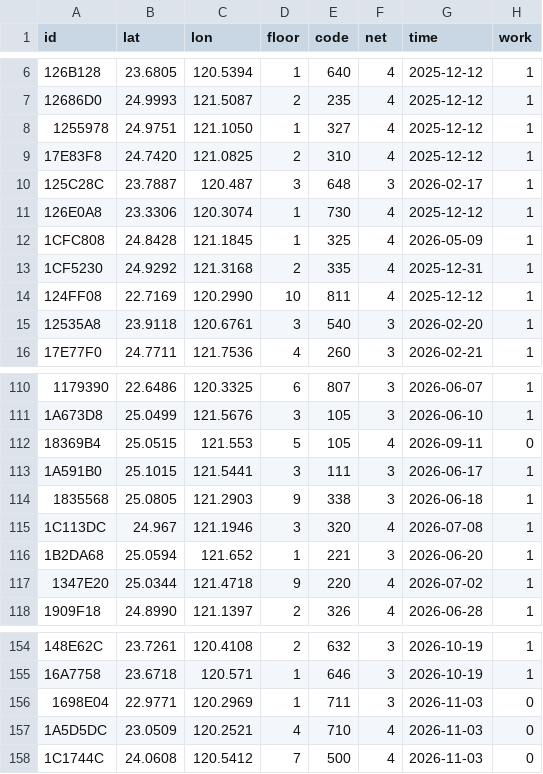
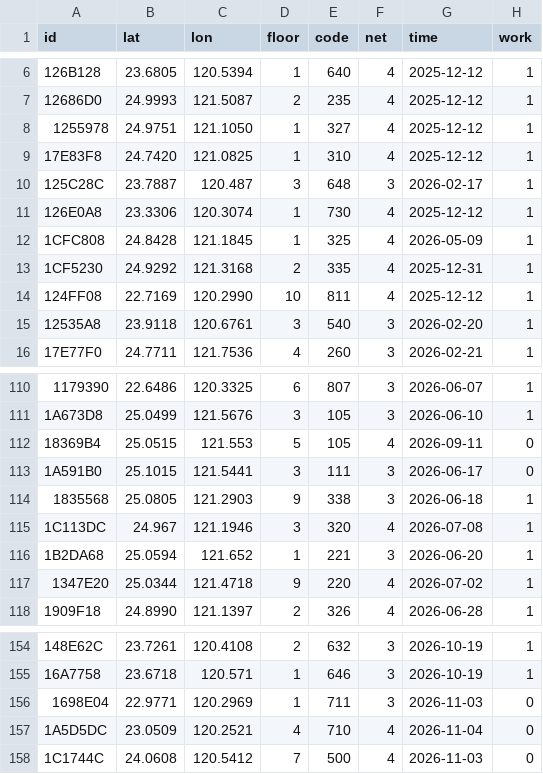
Before and after one commit to ExpTechTW/API, a CSV file: resource/station-dev.csv, drawn as a sheet; only a part is shown, gaps mark what is left out.

```diff
--- a/resource/station-dev.csv
+++ b/resource/station-dev.csv
@@ -8,3 +8,3 @@ id,lat,lon,floor,code,net,time,work
 1255978,24.9751,121.1050,1,327,4,2025-12-12,1
-17E83F8,24.7420,121.0825,2,310,4,2025-12-12,1
+17E83F8,24.7420,121.0825,1,310,4,2025-12-12,1
 125C28C,23.7887,120.487,3,648,3,2026-02-17,1
@@ -112,3 +112,3 @@ id,lat,lon,floor,code,net,time,work
 18369B4,25.0515,121.553,5,105,4,2026-09-11,0
-1A591B0,25.1015,121.5441,3,111,3,2026-06-17,1
+1A591B0,25.1015,121.5441,3,111,3,2026-06-17,0
 1835568,25.0805,121.2903,9,338,3,2026-06-18,1
@@ -156,3 +156,3 @@ id,lat,lon,floor,code,net,time,work
 1698E04,22.9771,120.2969,1,711,3,2026-11-03,0
-1A5D5DC,23.0509,120.2521,4,710,4,2026-11-03,0
+1A5D5DC,23.0509,120.2521,4,710,4,2026-11-04,0
 1C1744C,24.0608,120.5412,7,500,4,2026-11-03,0
```
Also changed, not shown: resource/station.csv.
